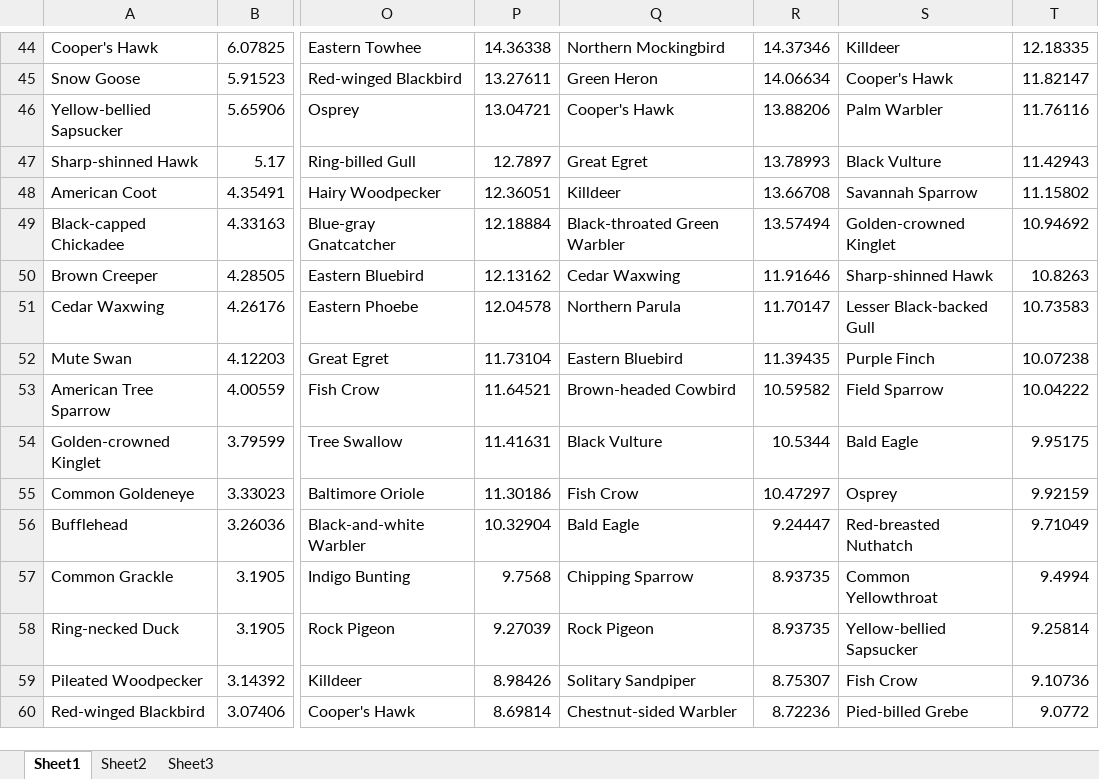
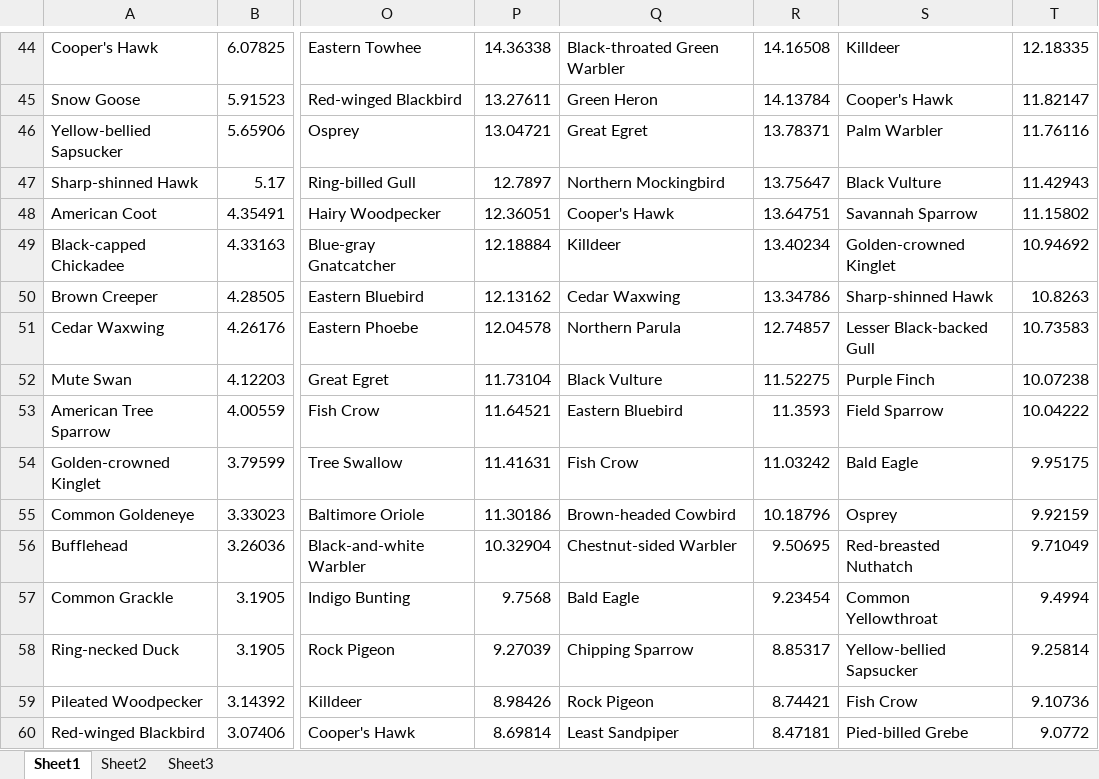
Before and after one commit to KerryL/eBirdDataProcessor, an Excel workbook: eBirdDataProcessor/BucksFrequencyData.xlsx, sheet Sheet1, drawn as a sheet; only a part is shown, gaps mark what is left out; values as stored, in another font and other column widths than the file's, no borders; the diff covers the shown part only; the diff names each change by its address in the sheet, - before the commit and + after, or states it on an @@ line.

Commit message:
Updated september data

```diff
--- a/eBirdDataProcessor/BucksFrequencyData.xlsx (sheet Sheet1)
+++ b/eBirdDataProcessor/BucksFrequencyData.xlsx (sheet Sheet1)
-Q44: Northern Mockingbird
+Q44: Black-throated Green Warbler
-R44: 14.37346
+R44: 14.16508
-R45: 14.06634
+R45: 14.13784
-Q46: Cooper's Hawk
+Q46: Great Egret
-R46: 13.88206
+R46: 13.78371
-Q47: Great Egret
+Q47: Northern Mockingbird
-R47: 13.78993
+R47: 13.75647
-Q48: Killdeer
+Q48: Cooper's Hawk
-R48: 13.66708
+R48: 13.64751
-Q49: Black-throated Green Warbler
+Q49: Killdeer
-R49: 13.57494
+R49: 13.40234
-R50: 11.91646
+R50: 13.34786
-R51: 11.70147
+R51: 12.74857
-Q52: Eastern Bluebird
+Q52: Black Vulture
-R52: 11.39435
+R52: 11.52275
-Q53: Brown-headed Cowbird
+Q53: Eastern Bluebird
-R53: 10.59582
+R53: 11.3593
-Q54: Black Vulture
+Q54: Fish Crow
-R54: 10.5344
+R54: 11.03242
-Q55: Fish Crow
+Q55: Brown-headed Cowbird
-R55: 10.47297
+R55: 10.18796
-Q56: Bald Eagle
+Q56: Chestnut-sided Warbler
-R56: 9.24447
+R56: 9.50695
-Q57: Chipping Sparrow
+Q57: Bald Eagle
-R57: 8.93735
+R57: 9.23454
-Q58: Rock Pigeon
+Q58: Chipping Sparrow
-R58: 8.93735
+R58: 8.85317
-Q59: Solitary Sandpiper
+Q59: Rock Pigeon
-R59: 8.75307
+R59: 8.74421
-Q60: Chestnut-sided Warbler
+Q60: Least Sandpiper
-R60: 8.72236
+R60: 8.47181
```
Also changed, not shown: 394 edited cells elsewhere in this sheet, eBirdDataProcessor/CumberlandFrequencyData.xlsx.
